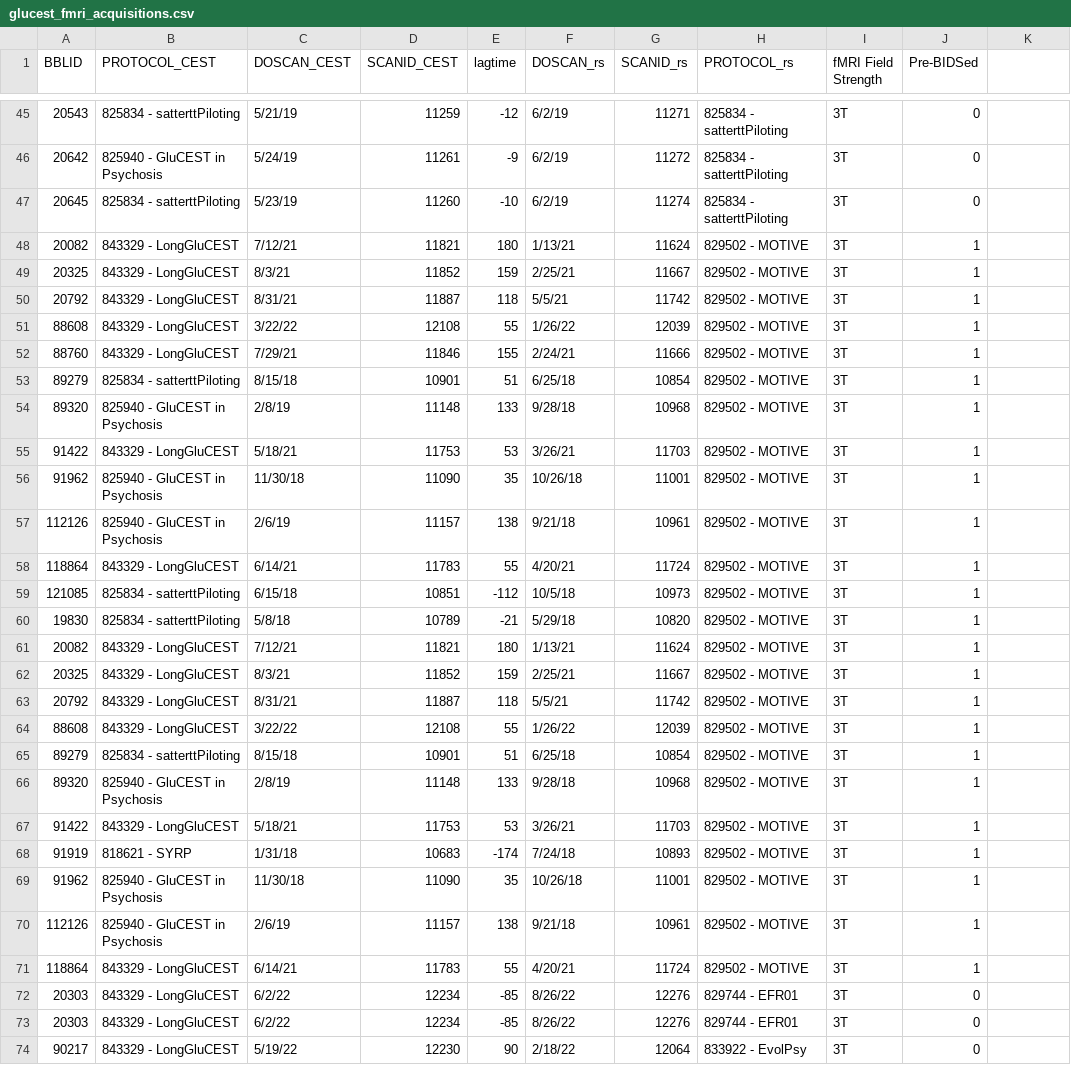
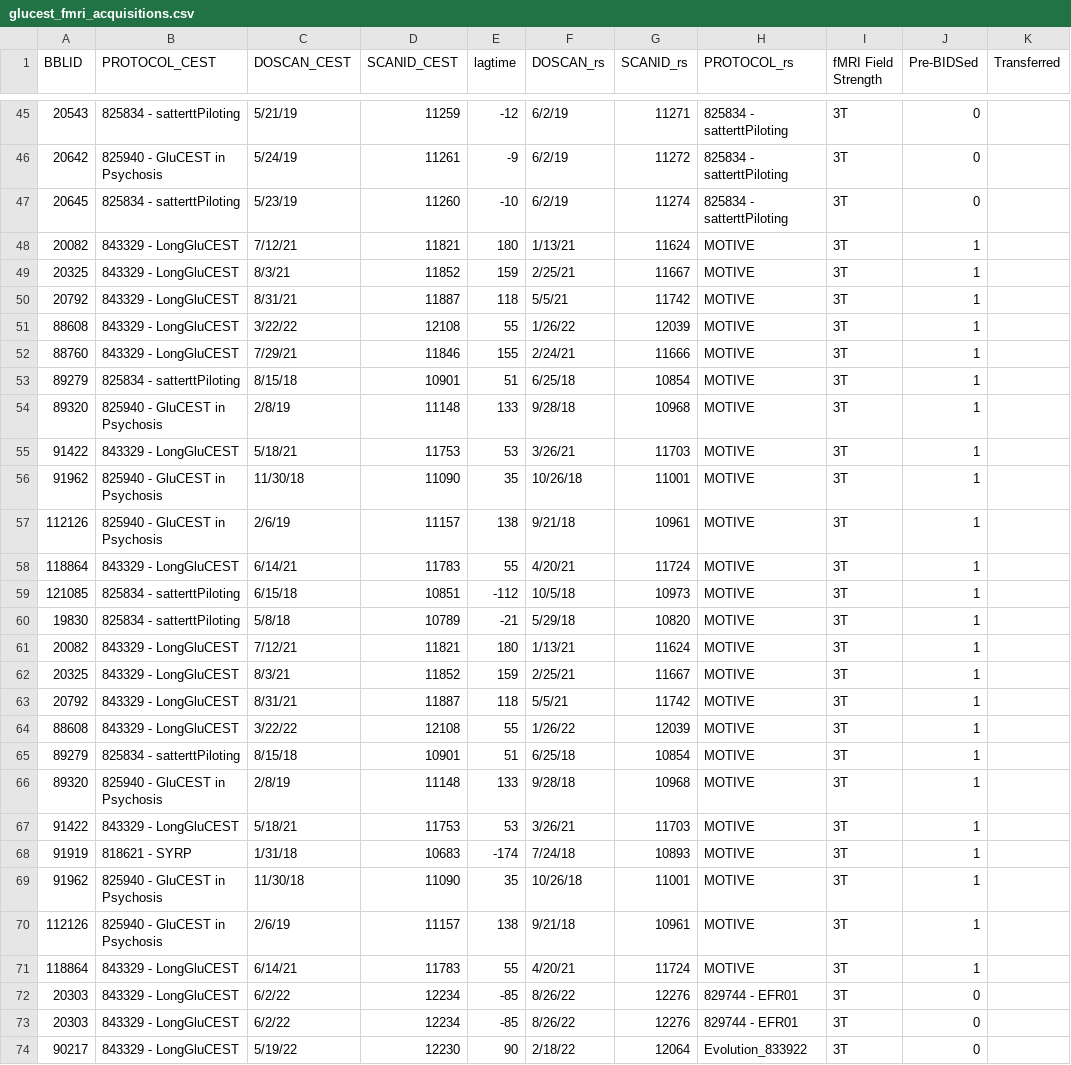
Before and after one commit to pecsok/glucest-rsfmri, a CSV file: fmri_pipeline/glucest_fmri_acquisitions.csv, drawn as a sheet; only a part is shown, gaps mark what is left out; the diff covers the shown part only.

Commit message:
updates to subj list and scripts

```diff
--- a/fmri_pipeline/glucest_fmri_acquisitions.csv
+++ b/fmri_pipeline/glucest_fmri_acquisitions.csv
@@ -1 +1 @@
-BBLID,PROTOCOL_CEST,DOSCAN_CEST,SCANID_CEST,lagtime,DOSCAN_rs,SCANID_rs,PROTOCOL_rs,fMRI Field Strength,Pre-BIDSed
+BBLID,PROTOCOL_CEST,DOSCAN_CEST,SCANID_CEST,lagtime,DOSCAN_rs,SCANID_rs,PROTOCOL_rs,fMRI Field Strength,Pre-BIDSed,Transferred
@@ -48,24 +48,24 @@ BBLID,PROTOCOL_CEST,DOSCAN_CEST,SCANID_CEST,lagtime,DOSCAN_rs,SCANID_rs,PROTOCOL
-20082,843329 - LongGluCEST,7/12/21,11821,180,1/13/21,11624,829502 - MOTIVE,3T,1
-20325,843329 - LongGluCEST,8/3/21,11852,159,2/25/21,11667,829502 - MOTIVE,3T,1
-20792,843329 - LongGluCEST,8/31/21,11887,118,5/5/21,11742,829502 - MOTIVE,3T,1
-88608,843329 - LongGluCEST,3/22/22,12108,55,1/26/22,12039,829502 - MOTIVE,3T,1
-88760,843329 - LongGluCEST,7/29/21,11846,155,2/24/21,11666,829502 - MOTIVE,3T,1
-89279,825834 - satterttPiloting,8/15/18,10901,51,6/25/18,10854,829502 - MOTIVE,3T,1
-89320,825940 - GluCEST in Psychosis,2/8/19,11148,133,9/28/18,10968,829502 - MOTIVE,3T,1
-91422,843329 - LongGluCEST,5/18/21,11753,53,3/26/21,11703,829502 - MOTIVE,3T,1
-91962,825940 - GluCEST in Psychosis,11/30/18,11090,35,10/26/18,11001,829502 - MOTIVE,3T,1
-112126,825940 - GluCEST in Psychosis,2/6/19,11157,138,9/21/18,10961,829502 - MOTIVE,3T,1
-118864,843329 - LongGluCEST,6/14/21,11783,55,4/20/21,11724,829502 - MOTIVE,3T,1
-121085,825834 - satterttPiloting,6/15/18,10851,-112,10/5/18,10973,829502 - MOTIVE,3T,1
-19830,825834 - satterttPiloting,5/8/18,10789,-21,5/29/18,10820,829502 - MOTIVE,3T,1
-20082,843329 - LongGluCEST,7/12/21,11821,180,1/13/21,11624,829502 - MOTIVE,3T,1
-20325,843329 - LongGluCEST,8/3/21,11852,159,2/25/21,11667,829502 - MOTIVE,3T,1
-20792,843329 - LongGluCEST,8/31/21,11887,118,5/5/21,11742,829502 - MOTIVE,3T,1
-88608,843329 - LongGluCEST,3/22/22,12108,55,1/26/22,12039,829502 - MOTIVE,3T,1
-89279,825834 - satterttPiloting,8/15/18,10901,51,6/25/18,10854,829502 - MOTIVE,3T,1
-89320,825940 - GluCEST in Psychosis,2/8/19,11148,133,9/28/18,10968,829502 - MOTIVE,3T,1
-91422,843329 - LongGluCEST,5/18/21,11753,53,3/26/21,11703,829502 - MOTIVE,3T,1
-91919,818621 - SYRP,1/31/18,10683,-174,7/24/18,10893,829502 - MOTIVE,3T,1
-91962,825940 - GluCEST in Psychosis,11/30/18,11090,35,10/26/18,11001,829502 - MOTIVE,3T,1
-112126,825940 - GluCEST in Psychosis,2/6/19,11157,138,9/21/18,10961,829502 - MOTIVE,3T,1
-118864,843329 - LongGluCEST,6/14/21,11783,55,4/20/21,11724,829502 - MOTIVE,3T,1
+20082,843329 - LongGluCEST,7/12/21,11821,180,1/13/21,11624,MOTIVE,3T,1,
+20325,843329 - LongGluCEST,8/3/21,11852,159,2/25/21,11667,MOTIVE,3T,1,
+20792,843329 - LongGluCEST,8/31/21,11887,118,5/5/21,11742,MOTIVE,3T,1,
+88608,843329 - LongGluCEST,3/22/22,12108,55,1/26/22,12039,MOTIVE,3T,1,
+88760,843329 - LongGluCEST,7/29/21,11846,155,2/24/21,11666,MOTIVE,3T,1,
+89279,825834 - satterttPiloting,8/15/18,10901,51,6/25/18,10854,MOTIVE,3T,1,
+89320,825940 - GluCEST in Psychosis,2/8/19,11148,133,9/28/18,10968,MOTIVE,3T,1,
+91422,843329 - LongGluCEST,5/18/21,11753,53,3/26/21,11703,MOTIVE,3T,1,
+91962,825940 - GluCEST in Psychosis,11/30/18,11090,35,10/26/18,11001,MOTIVE,3T,1,
+112126,825940 - GluCEST in Psychosis,2/6/19,11157,138,9/21/18,10961,MOTIVE,3T,1,
+118864,843329 - LongGluCEST,6/14/21,11783,55,4/20/21,11724,MOTIVE,3T,1,
+121085,825834 - satterttPiloting,6/15/18,10851,-112,10/5/18,10973,MOTIVE,3T,1,
+19830,825834 - satterttPiloting,5/8/18,10789,-21,5/29/18,10820,MOTIVE,3T,1,
+20082,843329 - LongGluCEST,7/12/21,11821,180,1/13/21,11624,MOTIVE,3T,1,
+20325,843329 - LongGluCEST,8/3/21,11852,159,2/25/21,11667,MOTIVE,3T,1,
+20792,843329 - LongGluCEST,8/31/21,11887,118,5/5/21,11742,MOTIVE,3T,1,
+88608,843329 - LongGluCEST,3/22/22,12108,55,1/26/22,12039,MOTIVE,3T,1,
+89279,825834 - satterttPiloting,8/15/18,10901,51,6/25/18,10854,MOTIVE,3T,1,
+89320,825940 - GluCEST in Psychosis,2/8/19,11148,133,9/28/18,10968,MOTIVE,3T,1,
+91422,843329 - LongGluCEST,5/18/21,11753,53,3/26/21,11703,MOTIVE,3T,1,
+91919,818621 - SYRP,1/31/18,10683,-174,7/24/18,10893,MOTIVE,3T,1,
+91962,825940 - GluCEST in Psychosis,11/30/18,11090,35,10/26/18,11001,MOTIVE,3T,1,
+112126,825940 - GluCEST in Psychosis,2/6/19,11157,138,9/21/18,10961,MOTIVE,3T,1,
+118864,843329 - LongGluCEST,6/14/21,11783,55,4/20/21,11724,MOTIVE,3T,1,
@@ -74 +74 @@ BBLID,PROTOCOL_CEST,DOSCAN_CEST,SCANID_CEST,lagtime,DOSCAN_rs,SCANID_rs,PROTOCOL
-90217,843329 - LongGluCEST,5/19/22,12230,90,2/18/22,12064,833922 - EvolPsy,3T,0
+90217,843329 - LongGluCEST,5/19/22,12230,90,2/18/22,12064,Evolution_833922,3T,0,
```
Also changed, not shown: 24 edited cells elsewhere in this file, glucest_fmri_acquisitions.csv, 5 other files.
